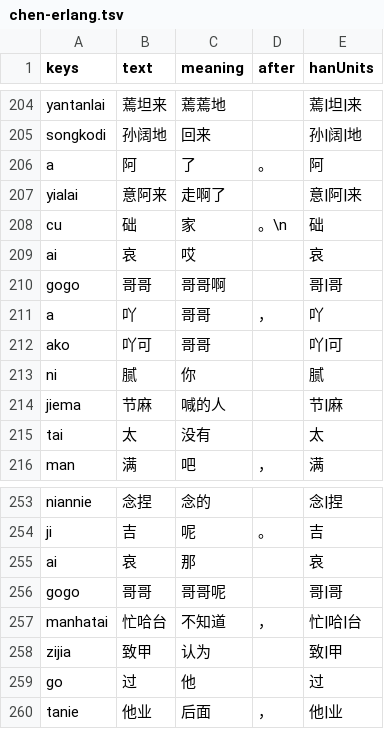
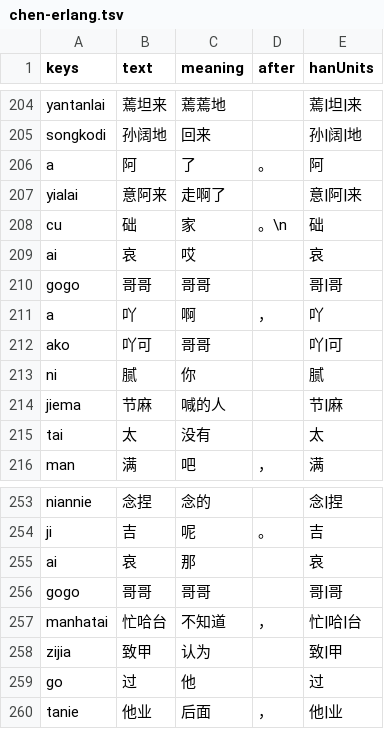
Before and after one commit to luggroo/bizic-keyboard, a TSV file: tools/story-demo/chen-erlang.tsv, drawn as a sheet; only a part is shown, gaps mark what is left out.

```diff
--- a/tools/story-demo/chen-erlang.tsv
+++ b/tools/story-demo/chen-erlang.tsv
@@ -209,4 +209,4 @@ cu	础	家	。\n	础
 ai	哀	哎		哀
-gogo	哥哥	哥哥啊		哥|哥
-a	吖	哥哥	，	吖
+gogo	哥哥	哥哥		哥|哥
+a	吖	啊	，	吖
 ako	吖可	哥哥		吖|可
@@ -255,3 +255,3 @@ ji	吉	呢	。	吉
 ai	哀	那		哀
-gogo	哥哥	哥哥呢		哥|哥
+gogo	哥哥	哥哥		哥|哥
 manhatai	忙哈台	不知道	，	忙|哈|台
```
Also changed, not shown: shared/bundle/Assets/ngrams.tsv, tools/data/story-words.tsv, 8 other files.
